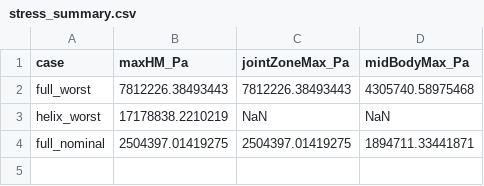
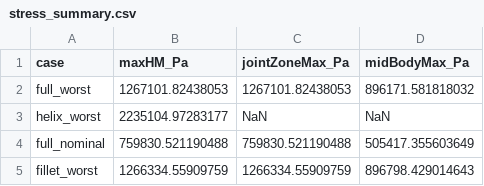
Before and after one commit to PTauzowski/MorphoGen, a CSV file: examples/ManipulatorArm/Results/diagJointStressConcentration/stress_summary.csv, drawn as a sheet.

Commit message:
SIMP stress constrained tests

```diff
--- a/examples/ManipulatorArm/Results/diagJointStressConcentration/stress_summary.csv
+++ b/examples/ManipulatorArm/Results/diagJointStressConcentration/stress_summary.csv
@@ -1,4 +1,5 @@
 case,maxHM_Pa,jointZoneMax_Pa,midBodyMax_Pa
-full_worst,7812226.38493443,7812226.38493443,4305740.58975468
-helix_worst,17178838.2210219,NaN,NaN
-full_nominal,2504397.01419275,2504397.01419275,1894711.33441871
+full_worst,1267101.82438053,1267101.82438053,896171.581818032
+helix_worst,2235104.97283177,NaN,NaN
+full_nominal,759830.521190488,759830.521190488,505417.355603649
+fillet_worst,1266334.55909759,1266334.55909759,896798.429014643
```
Also changed, not shown: 13 other files.
